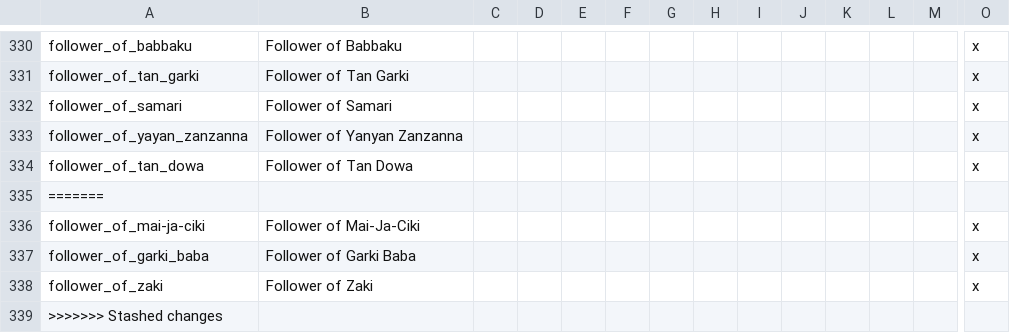
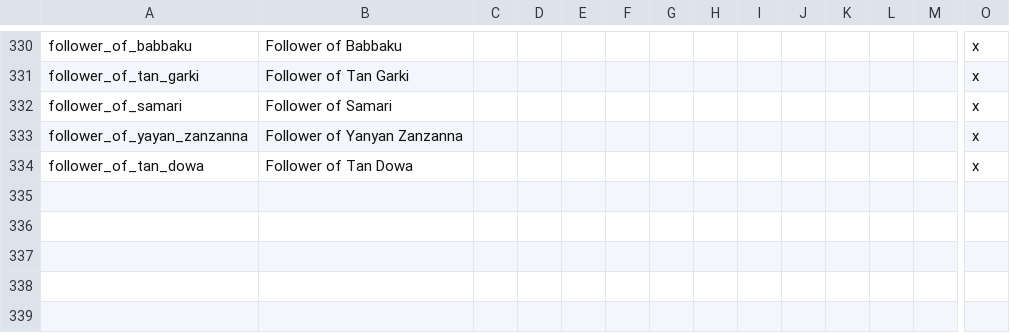
Before and after one commit to faiuwle/CK2AfricanReligionsMod, a CSV file: AfricanReligions/localisation/afr_general_localization.csv, drawn as a sheet; only a part is shown, gaps mark what is left out; rows hold the shown columns only; the diff names each change by its address in the sheet, - before the commit and + after, or states it on an @@ line.

```diff
--- a/AfricanReligions/localisation/afr_general_localization.csv
+++ b/AfricanReligions/localisation/afr_general_localization.csv
-row 335: =======
-row 336: follower_of_mai-ja-ciki | Follower of Mai-Ja-Ciki |  |  |  |  |  |  |  |  |  |  |  | x
-row 337: follower_of_garki_baba | Follower of Garki Baba |  |  |  |  |  |  |  |  |  |  |  | x
-row 338: follower_of_zaki | Follower of Zaki |  |  |  |  |  |  |  |  |  |  |  | x
-row 339: >>>>>>> Stashed changes
```
Also changed, not shown: AfricanReligions/localisation/afr_event_texts.csv, 2 other files.
